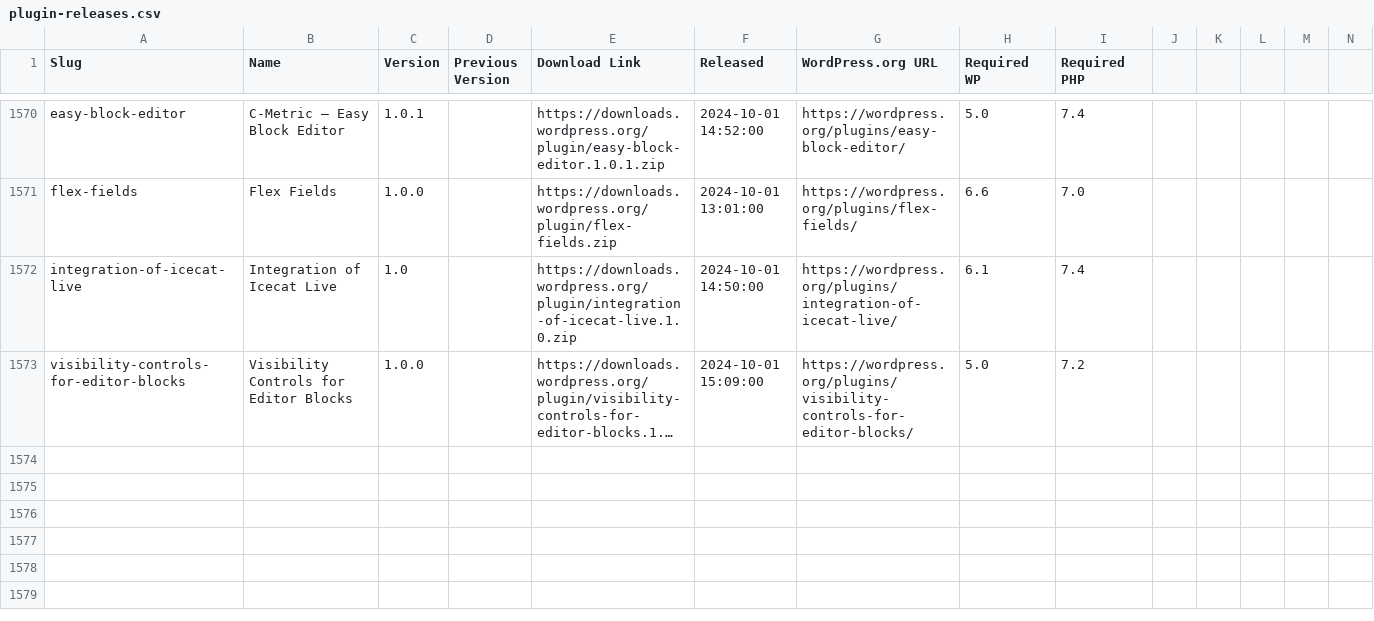
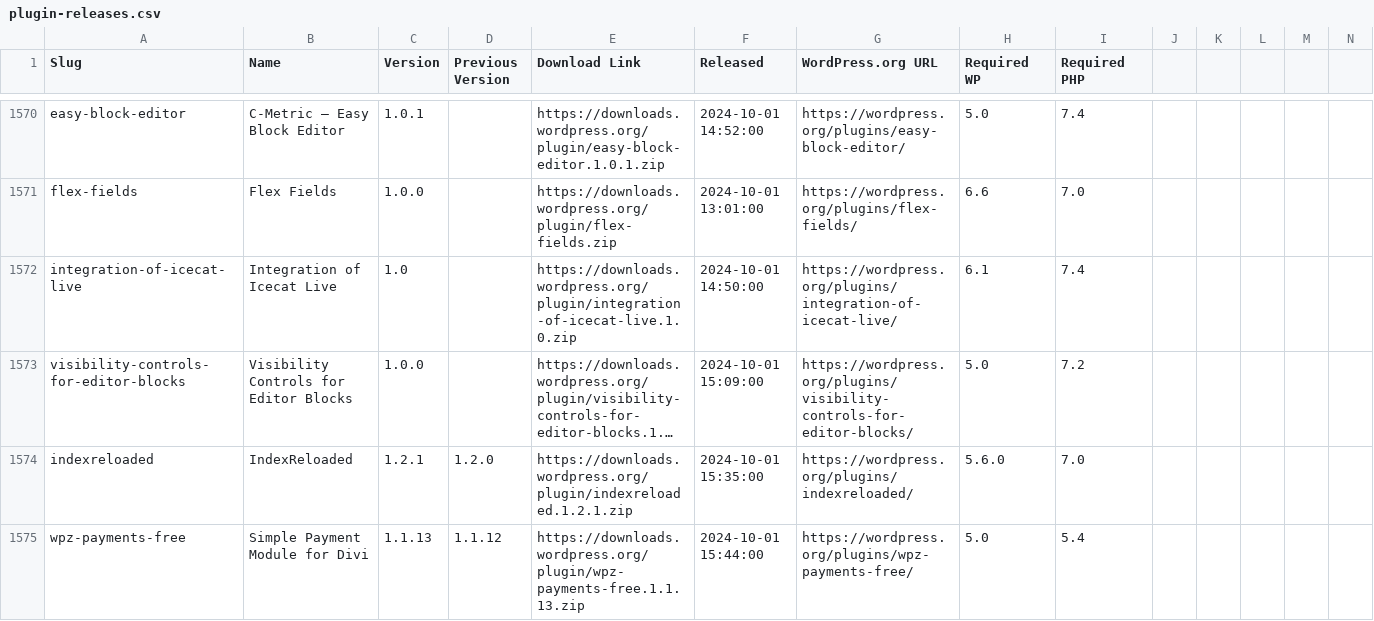
Before and after one commit to dd32/wp-public-data, a CSV file: plugin-releases.csv, drawn as a sheet; only a part is shown, gaps mark what is left out; long unchanged cells end in …; rows hold the shown columns only; the diff names each change by its address in the sheet, - before the commit and + after, or states it on an @@ line.

```diff
--- a/plugin-releases.csv
+++ b/plugin-releases.csv
+row 1574: indexreloaded | IndexReloaded | 1.2.1 | 1.2.0 | https://downloads.wordpress.org/plugin/indexreloaded.1.2.1.zip | 2024-10-01 15:35:00 | https://wordpress.org/plugins/indexreloaded/ | 5.6.0 | 7.0
+row 1575: wpz-payments-free | Simple Payment Module for Divi | 1.1.13 | 1.1.12 | https://downloads.wordpress.org/plugin/wpz-payments-free.1.1.13.zip | 2024-10-01 15:44:00 | https://wordpress.org/plugins/wpz-payments-free/ | 5.0 | 5.4
```
Also changed, not shown: theme-releases.csv, 13 other files.
